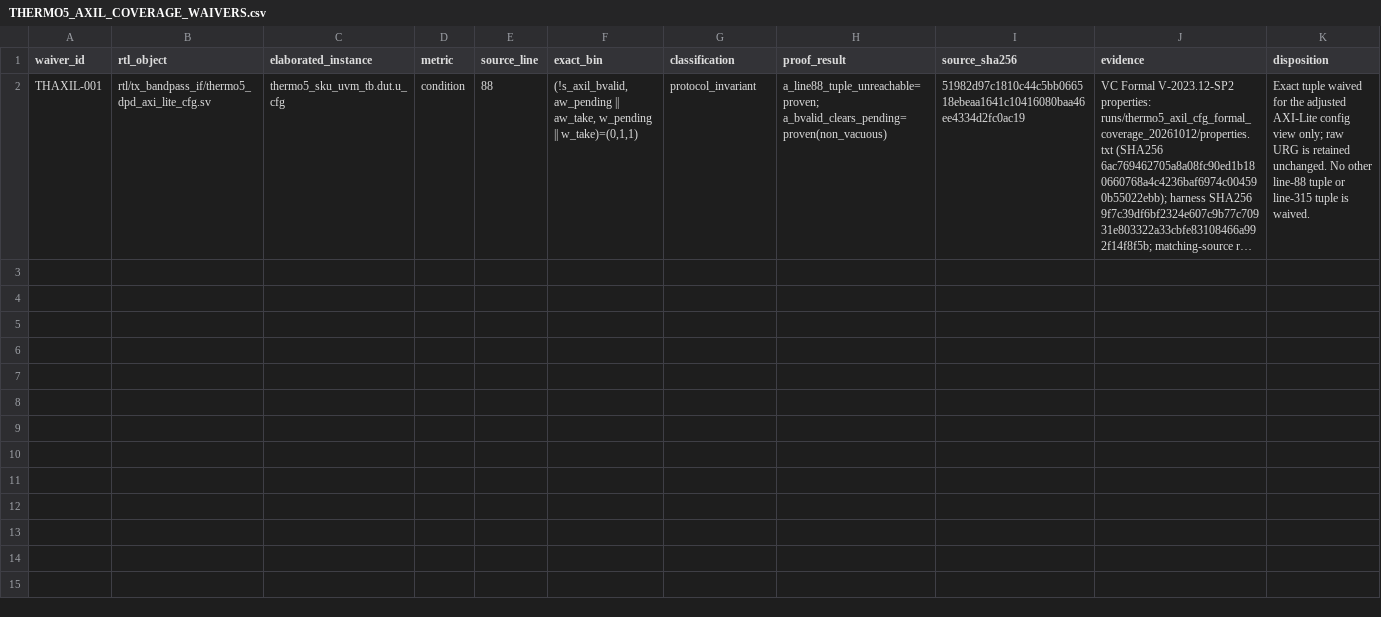
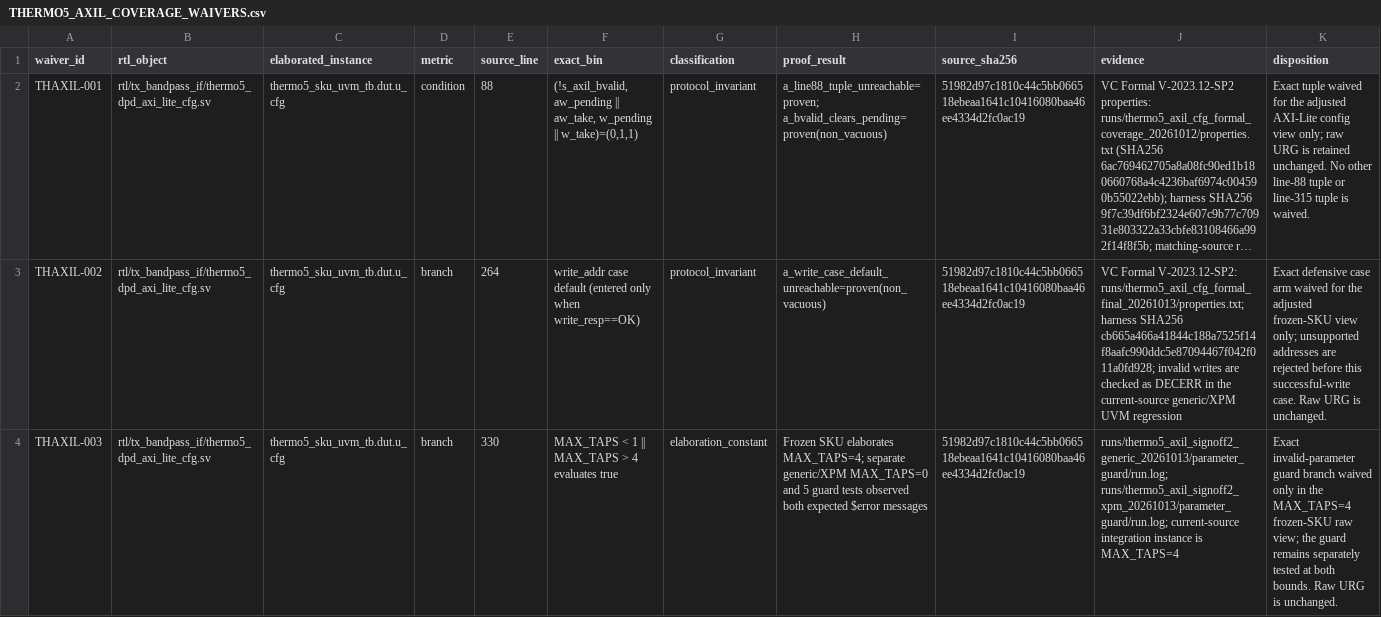
Before and after one commit to cwu766485-ctrl/dsm_ip, a CSV file: docs/evidence/THERMO5_AXIL_COVERAGE_WAIVERS.csv, drawn as a sheet; long unchanged cells end in …; the diff names each change by its address in the sheet, - before the commit and + after, or states it on an @@ line.

Commit message:
dv: close AXI-Lite coverage and add timing flow

```diff
--- a/docs/evidence/THERMO5_AXIL_COVERAGE_WAIVERS.csv
+++ b/docs/evidence/THERMO5_AXIL_COVERAGE_WAIVERS.csv
+row 3: THAXIL-002 | rtl/tx_bandpass_if/thermo5_dpd_axi_lite_cfg.sv | thermo5_sku_uvm_tb.dut.u_cfg | branch | 264 | write_addr case default (entered only when write_resp==OK) | protocol_invariant | a_write_case_default_unreachable=proven(non_vacuous) | 51982d97c1810c44c5bb066518ebeaa1641c10416080baa46ee4334d2fc0ac19 | VC Formal V-2023.12-SP2: runs/thermo5_axil_cfg_formal_final_20261013/properties.txt; harness SHA256 cb665a466a41844c188a7525f14f8aafc990ddc5e87094467f042f011a0fd928; invalid writes are checked as DECERR in the current-source generic/XPM UVM regression | Exact defensive case arm waived for the adjusted frozen-SKU view only; unsupported addresses are rejected before this successful-write case. Raw URG is unchanged.
+row 4: THAXIL-003 | rtl/tx_bandpass_if/thermo5_dpd_axi_lite_cfg.sv | thermo5_sku_uvm_tb.dut.u_cfg | branch | 330 | MAX_TAPS < 1 || MAX_TAPS > 4 evaluates true | elaboration_constant | Frozen SKU elaborates MAX_TAPS=4; separate generic/XPM MAX_TAPS=0 and 5 guard tests observed both expected $error messages | 51982d97c1810c44c5bb066518ebeaa1641c10416080baa46ee4334d2fc0ac19 | runs/thermo5_axil_signoff2_generic_20261013/parameter_guard/run.log; runs/thermo5_axil_signoff2_xpm_20261013/parameter_guard/run.log; current-source integration instance is MAX_TAPS=4 | Exact invalid-parameter guard branch waived only in the MAX_TAPS=4 frozen-SKU raw view; the guard remains separately tested at both bounds. Raw URG is unchanged.
```
Also changed, not shown: 14 other files.
